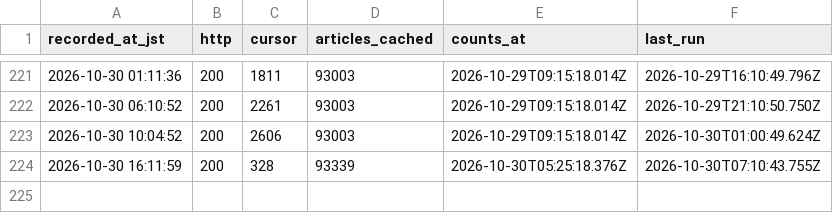
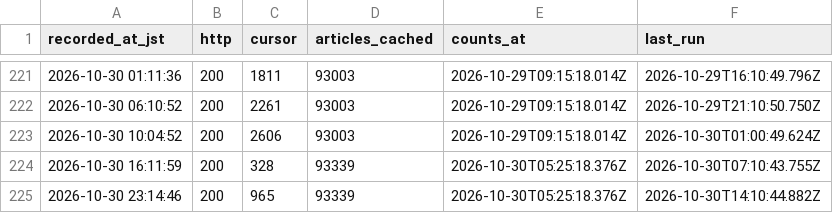
Before and after one commit to south0120/substack-portal, a CSV file: reports/cursor_hourly.csv, drawn as a sheet; only a part is shown, gaps mark what is left out; the diff names each change by its address in the sheet, - before the commit and + after, or states it on an @@ line.

```diff
--- a/reports/cursor_hourly.csv
+++ b/reports/cursor_hourly.csv
+row 225: 2026-10-30 23:14:46 | 200 | 965 | 93339 | 2026-10-30T05:25:18.376Z | 2026-10-30T14:10:44.882Z
```
